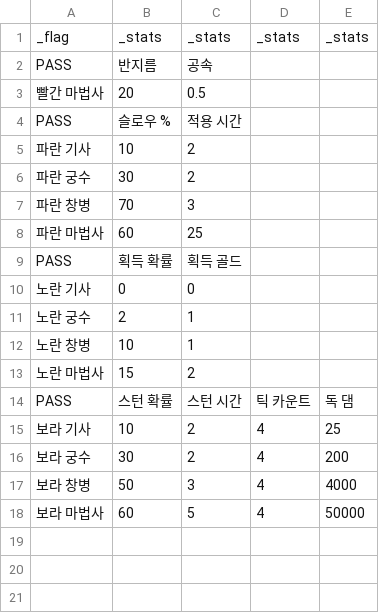
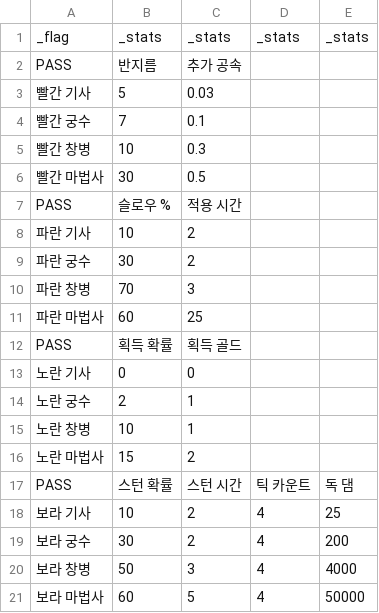
Before and after one commit to Penguin-God/TowerDefenseGame, a CSV file: Assets/Resources/Data/UnitData/UnitPassiveStat.csv, drawn as a sheet.

```diff
--- a/Assets/Resources/Data/UnitData/UnitPassiveStat.csv
+++ b/Assets/Resources/Data/UnitData/UnitPassiveStat.csv
@@ -1,4 +1,7 @@
 _flag,_stats,_stats,_stats,_stats
-PASS,반지름,공속,,
-빨간 마법사,20,0.5,,
+PASS,반지름,추가 공속,,
+빨간 기사,5,0.03,,
+빨간 궁수,7,0.1,,
+빨간 창병,10,0.3,,
+빨간 마법사,30,0.5,,
 PASS,슬로우 %,적용 시간,,
```
Also changed, not shown: 7 other files.
